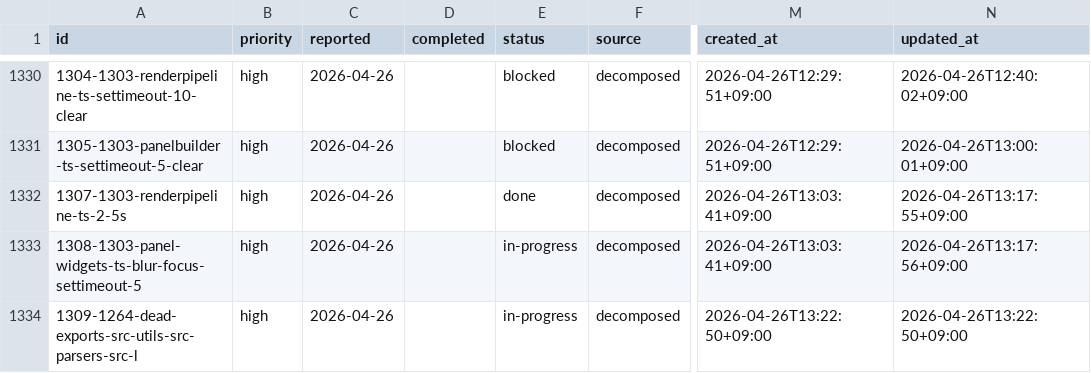
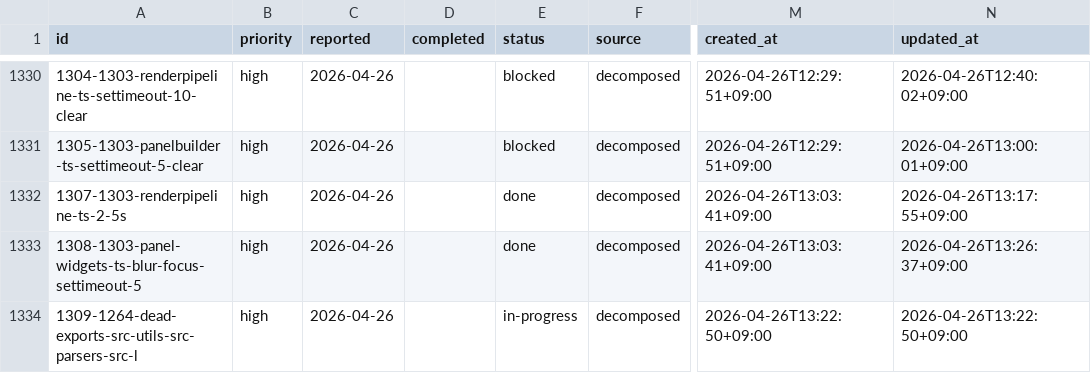
Before and after one commit to laximgqozaZZZYT/obsidian-graph-island, a CSV file: scripts/pipeline/tasks.csv, drawn as a sheet; only a part is shown, gaps mark what is left out; the diff names each change by its address in the sheet, - before the commit and + after, or states it on an @@ line.

Commit message:
chore: done 1308-1303-panel-widgets-ts-blur-focus-settimeout-5

```diff
--- a/scripts/pipeline/tasks.csv
+++ b/scripts/pipeline/tasks.csv
-E1333 (status): in-progress
+E1333 (status): done
-N1333 (updated_at): 2026-04-26T13:17:56+09:00
+N1333 (updated_at): 2026-04-26T13:26:37+09:00
```
Also changed, not shown: scripts/pipeline/issues.csv.
